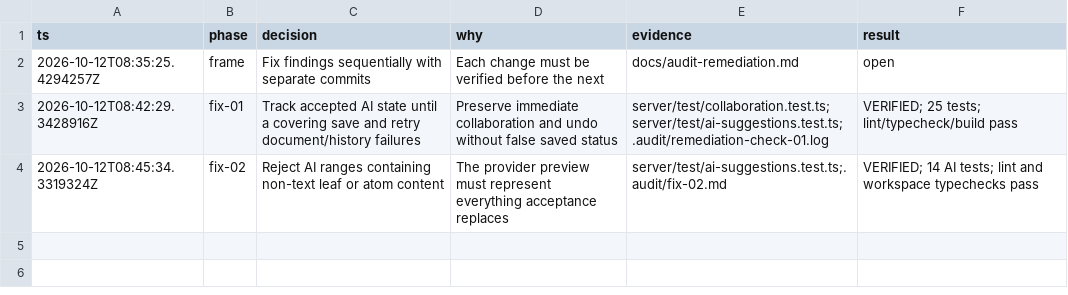
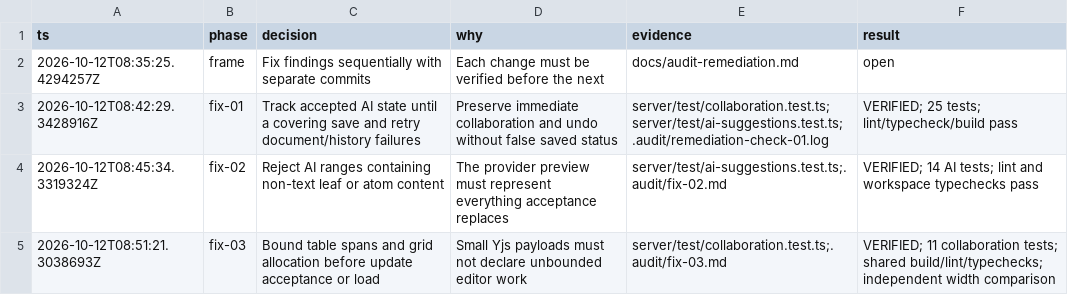
Before and after one commit to Het-Jethva/TypeSync, a TSV file: docs/audit-remediation.tsv, drawn as a sheet.

Commit message:
Bound table spans and grid resources before accepting document state

```diff
--- a/docs/audit-remediation.tsv
+++ b/docs/audit-remediation.tsv
@@ -4 +4,2 @@ ts	phase	decision	why	evidence	result
 2026-10-12T08:45:34.3319324Z	fix-02	Reject AI ranges containing non-text leaf or atom content	The provider preview must represent everything acceptance replaces	server/test/ai-suggestions.test.ts;.audit/fix-02.md	VERIFIED; 14 AI tests; lint and workspace typechecks pass
+2026-10-12T08:51:21.3038693Z	fix-03	Bound table spans and grid allocation before update acceptance or load	Small Yjs payloads must not declare unbounded editor work	server/test/collaboration.test.ts;.audit/fix-03.md	VERIFIED; 11 collaboration tests; shared build/lint/typechecks; independent width comparison
```
Also changed, not shown: 4 other files.
